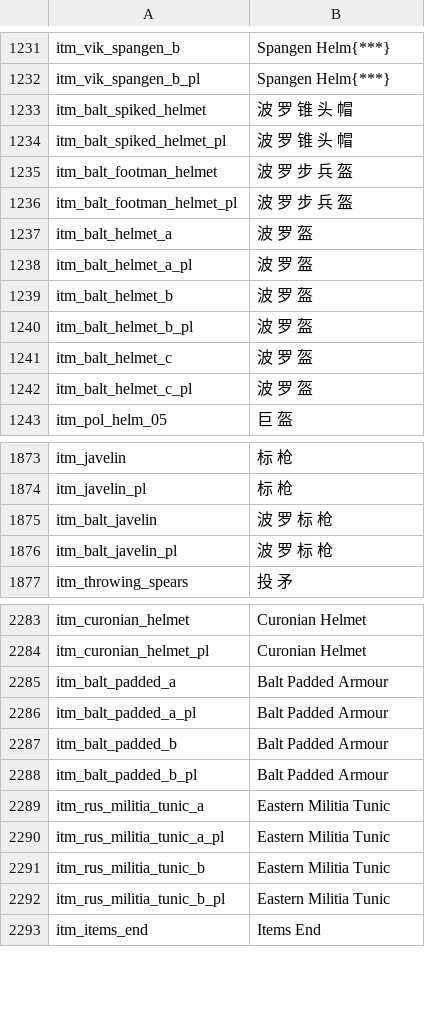
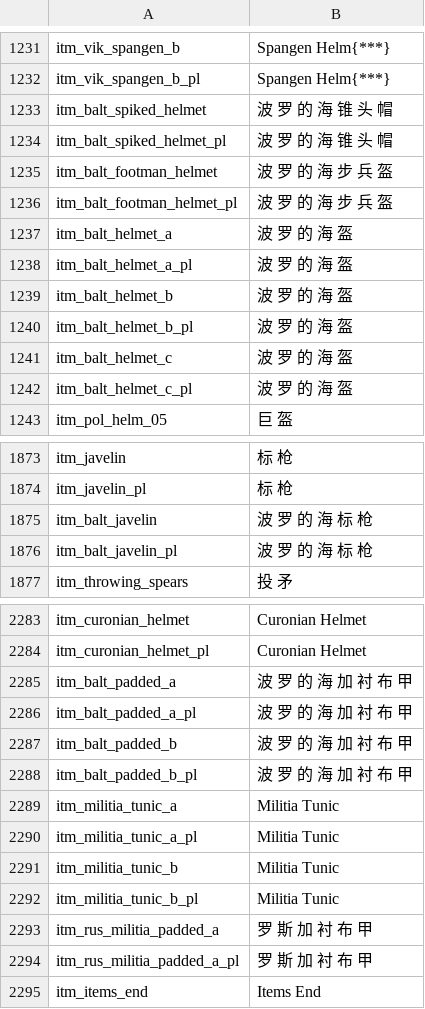
Before and after one commit to zac123456789123/mountblade-ad1257svn-chinese-translation, a CSV file: cns/item_kinds.csv, drawn as a sheet; only a part is shown, gaps mark what is left out; the diff covers the shown part only.

```diff
--- a/cns/item_kinds.csv
+++ b/cns/item_kinds.csv
@@ -1232,12 +1232,12 @@ itm_vik_spangen_b|Spangen Helm{***}
 itm_vik_spangen_b_pl|Spangen Helm{***}
-itm_balt_spiked_helmet|波 罗 锥 头 帽
-itm_balt_spiked_helmet_pl|波 罗 锥 头 帽
-itm_balt_footman_helmet|波 罗 步 兵 盔
-itm_balt_footman_helmet_pl|波 罗 步 兵 盔
-itm_balt_helmet_a|波 罗 盔
-itm_balt_helmet_a_pl|波 罗 盔
-itm_balt_helmet_b|波 罗 盔
-itm_balt_helmet_b_pl|波 罗 盔
-itm_balt_helmet_c|波 罗 盔
-itm_balt_helmet_c_pl|波 罗 盔
+itm_balt_spiked_helmet|波 罗 的 海 锥 头 帽
+itm_balt_spiked_helmet_pl|波 罗 的 海 锥 头 帽
+itm_balt_footman_helmet|波 罗 的 海 步 兵 盔
+itm_balt_footman_helmet_pl|波 罗 的 海 步 兵 盔
+itm_balt_helmet_a|波 罗 的 海 盔
+itm_balt_helmet_a_pl|波 罗 的 海 盔
+itm_balt_helmet_b|波 罗 的 海 盔
+itm_balt_helmet_b_pl|波 罗 的 海 盔
+itm_balt_helmet_c|波 罗 的 海 盔
+itm_balt_helmet_c_pl|波 罗 的 海 盔
 itm_pol_helm_05|巨 盔
@@ -1874,4 +1874,4 @@ itm_javelin|标 枪
 itm_javelin_pl|标 枪
-itm_balt_javelin|波 罗 标 枪
-itm_balt_javelin_pl|波 罗 标 枪
+itm_balt_javelin|波 罗 的 海 标 枪
+itm_balt_javelin_pl|波 罗 的 海 标 枪
 itm_throwing_spears|投 矛
@@ -2284,10 +2284,12 @@ itm_curonian_helmet|Curonian Helmet
 itm_curonian_helmet_pl|Curonian Helmet
-itm_balt_padded_a|Balt Padded Armour
-itm_balt_padded_a_pl|Balt Padded Armour
-itm_balt_padded_b|Balt Padded Armour
-itm_balt_padded_b_pl|Balt Padded Armour
-itm_rus_militia_tunic_a|Eastern Militia Tunic
-itm_rus_militia_tunic_a_pl|Eastern Militia Tunic
-itm_rus_militia_tunic_b|Eastern Militia Tunic
-itm_rus_militia_tunic_b_pl|Eastern Militia Tunic
+itm_balt_padded_a|波 罗 的 海 加 衬 布 甲
+itm_balt_padded_a_pl|波 罗 的 海 加 衬 布 甲
+itm_balt_padded_b|波 罗 的 海 加 衬 布 甲
+itm_balt_padded_b_pl|波 罗 的 海 加 衬 布 甲
+itm_militia_tunic_a|Militia Tunic
+itm_militia_tunic_a_pl|Militia Tunic
+itm_militia_tunic_b|Militia Tunic
+itm_militia_tunic_b_pl|Militia Tunic
+itm_rus_militia_padded_a|罗 斯 加 衬 布 甲
+itm_rus_militia_padded_a_pl|罗 斯 加 衬 布 甲
 itm_items_end|Items End
```
Also changed, not shown: 12 edited cells elsewhere in this file, cns/dialogs.csv, cns/game_strings.csv, 5 other files.
